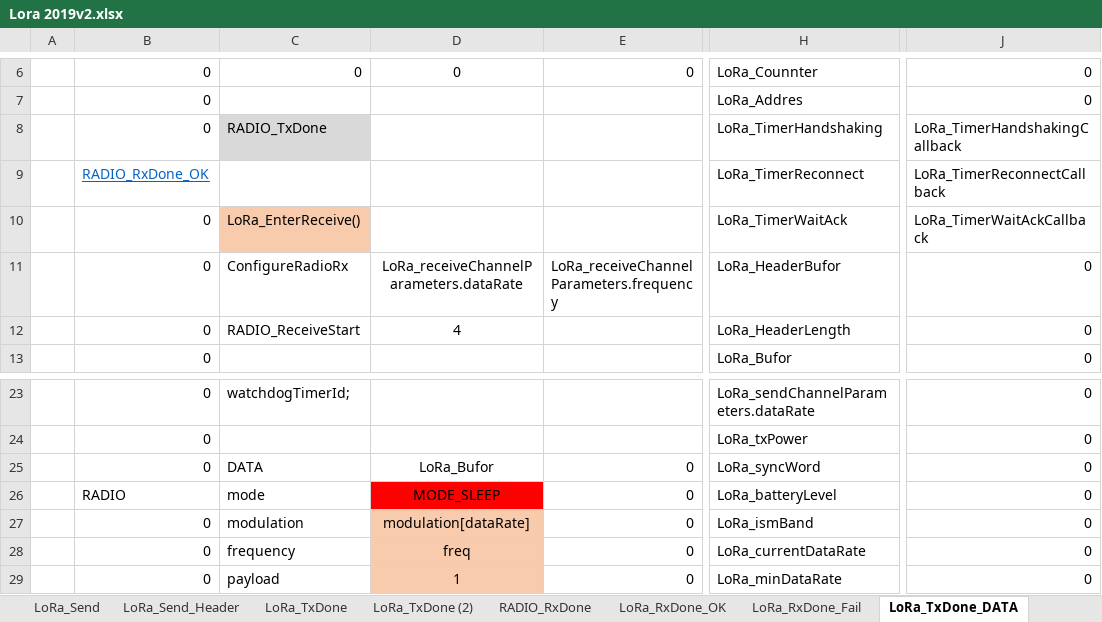
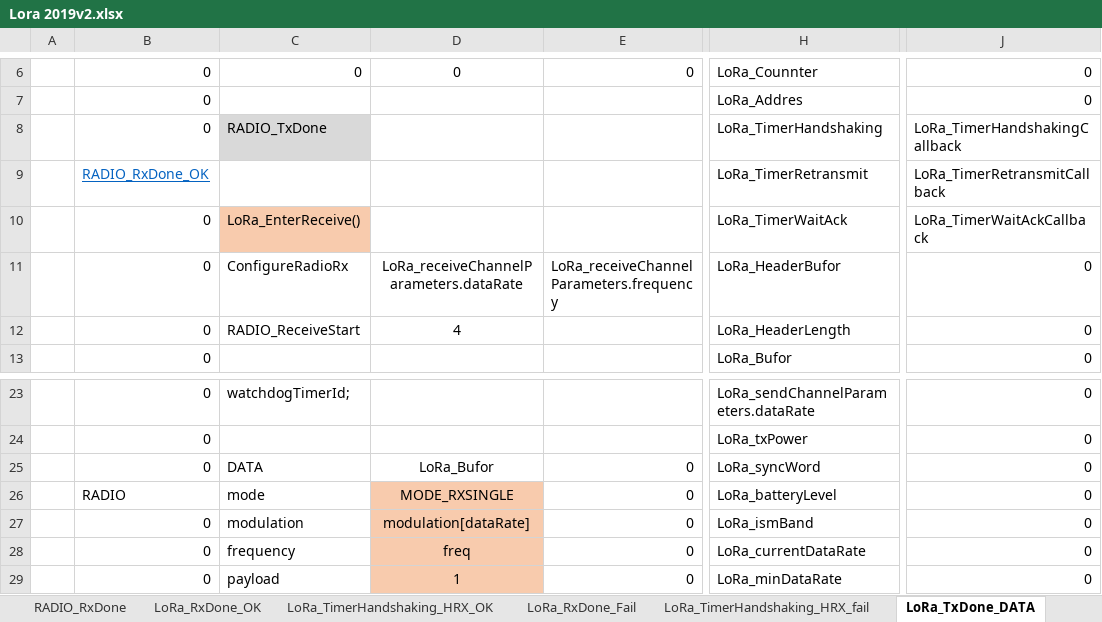
Before and after one commit to michalmendrek/Lora2019, an Excel workbook: Lora 2019v2.xlsx, sheet LoRa_TxDone_DATA, drawn as a sheet; only a part is shown, gaps mark what is left out; values as stored, in another font and other column widths than the file's, no borders; the diff names each change by its address in the sheet, - before the commit and + after, or states it on an @@ line.

Commit message:
LoRa_TimerHandshakingCallback

```diff
--- a/Lora 2019v2.xlsx (sheet LoRa_TxDone_DATA)
+++ b/Lora 2019v2.xlsx (sheet LoRa_TxDone_DATA)
-sheet tab: LoRa_TxDone (2)
+sheet tab: LoRa_TimerHandshaking_HRX_OK
+sheet tab: LoRa_TimerHandshaking_HRX_fail
-H9: LoRa_TimerReconnect
+H9: LoRa_TimerRetransmit
-J9: LoRa_TimerReconnectCallback
+J9: LoRa_TimerRetransmitCallback
-D26: MODE_SLEEP
+D26: MODE_RXSINGLE
-D26 fill: #FF0000
+D26 fill: #F8CBAD
```
Also changed, not shown: sheet LoRa_System_Init, sheet LoRa_Reset, sheet LoRa_Send_Header, sheet LoRa_RxDone_OK, sheet RADIO_RxDone, sheet LoRa_RxDone_Fail, 6 more sheets, other sheet tabs, 4 other files.
